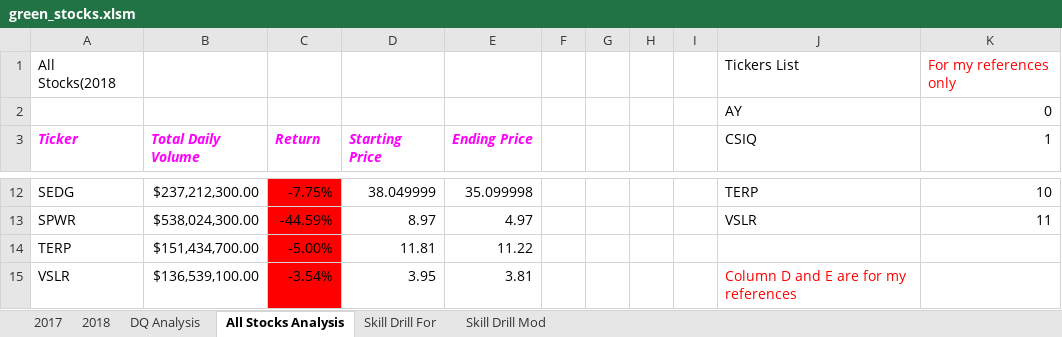
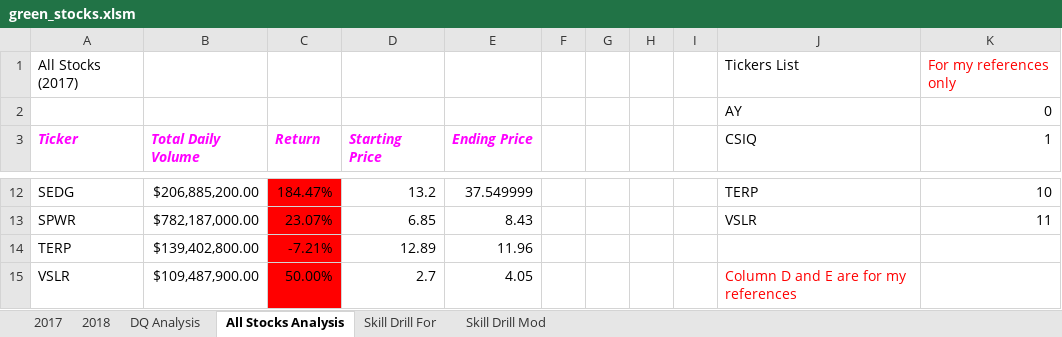
Before and after one commit to alicepopeye/Stock-analysis, an Excel workbook: green_stocks.xlsm, sheet All Stocks Analysis, drawn as a sheet; only a part is shown, gaps mark what is left out; values as stored, in another font and other column widths than the file's, no borders; the diff covers the shown part only; the diff names each change by its address in the sheet, - before the commit and + after, or states it on an @@ line.

```diff
--- a/green_stocks.xlsm (sheet All Stocks Analysis)
+++ b/green_stocks.xlsm (sheet All Stocks Analysis)
-A1 (Ticker): All Stocks(2018
+A1 (Ticker): All Stocks (2017)
-B12 (Total Daily Volume): $237,212,300.00
+B12 (Total Daily Volume): $206,885,200.00
-C12 (Return): -7.75%
+C12 (Return): 184.47%
-D12 (Starting Price): 38.049999
+D12 (Starting Price): 13.2
-E12 (Ending Price): 35.099998
+E12 (Ending Price): 37.549999
-B13 (Total Daily Volume): $538,024,300.00
+B13 (Total Daily Volume): $782,187,000.00
-C13 (Return): -44.59%
+C13 (Return): 23.07%
-D13 (Starting Price): 8.97
+D13 (Starting Price): 6.85
-E13 (Ending Price): 4.97
+E13 (Ending Price): 8.43
-B14 (Total Daily Volume): $151,434,700.00
+B14 (Total Daily Volume): $139,402,800.00
-C14 (Return): -5.00%
+C14 (Return): -7.21%
-D14 (Starting Price): 11.81
+D14 (Starting Price): 12.89
-E14 (Ending Price): 11.22
+E14 (Ending Price): 11.96
-B15 (Total Daily Volume): $136,539,100.00
+B15 (Total Daily Volume): $109,487,900.00
-C15 (Return): -3.54%
+C15 (Return): 50.00%
-D15 (Starting Price): 3.95
+D15 (Starting Price): 2.7
-E15 (Ending Price): 3.81
+E15 (Ending Price): 4.05
```
Also changed, not shown: 32 edited cells elsewhere in this sheet, sheet 2017, sheet DQ Analysis, charts or pictures.
